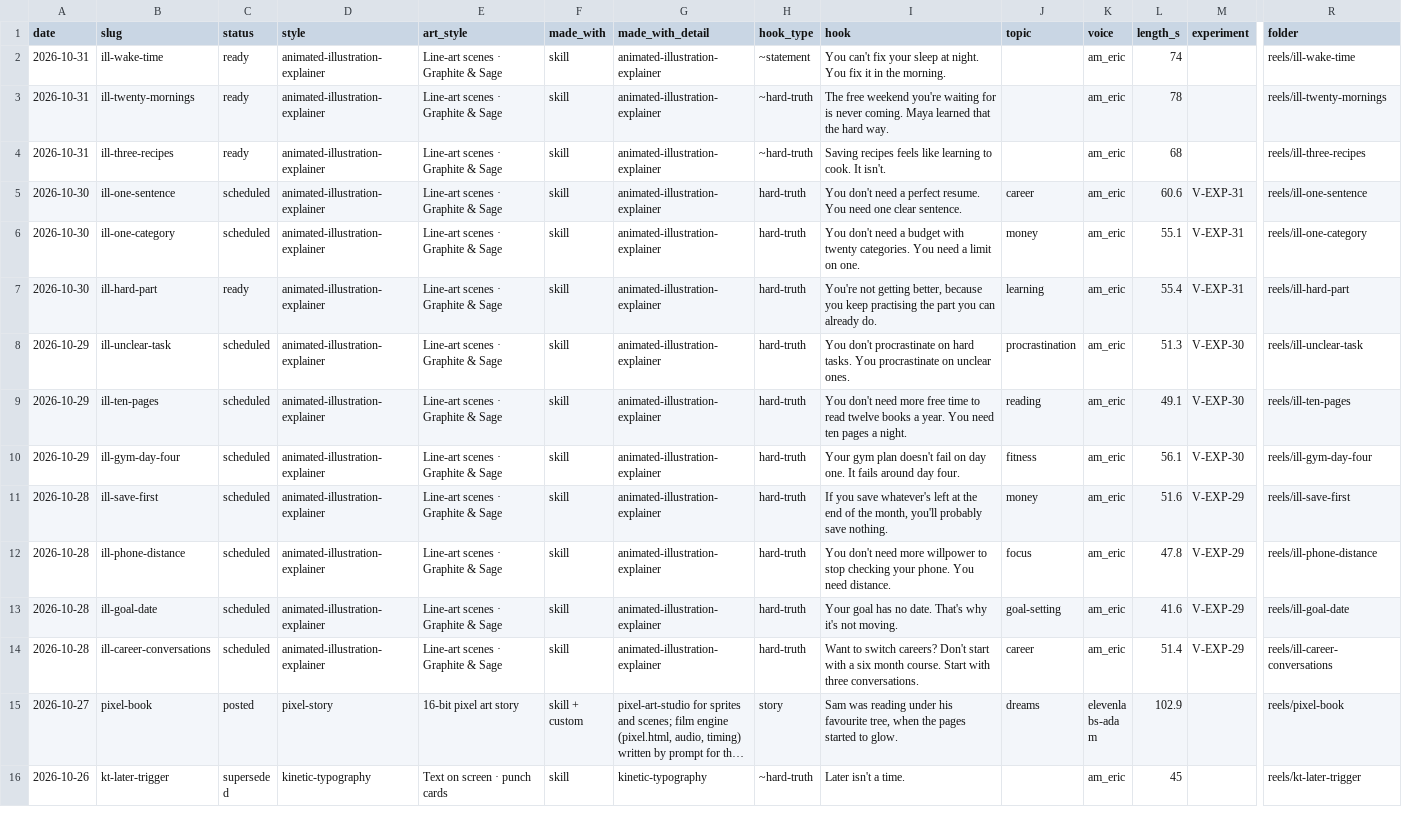
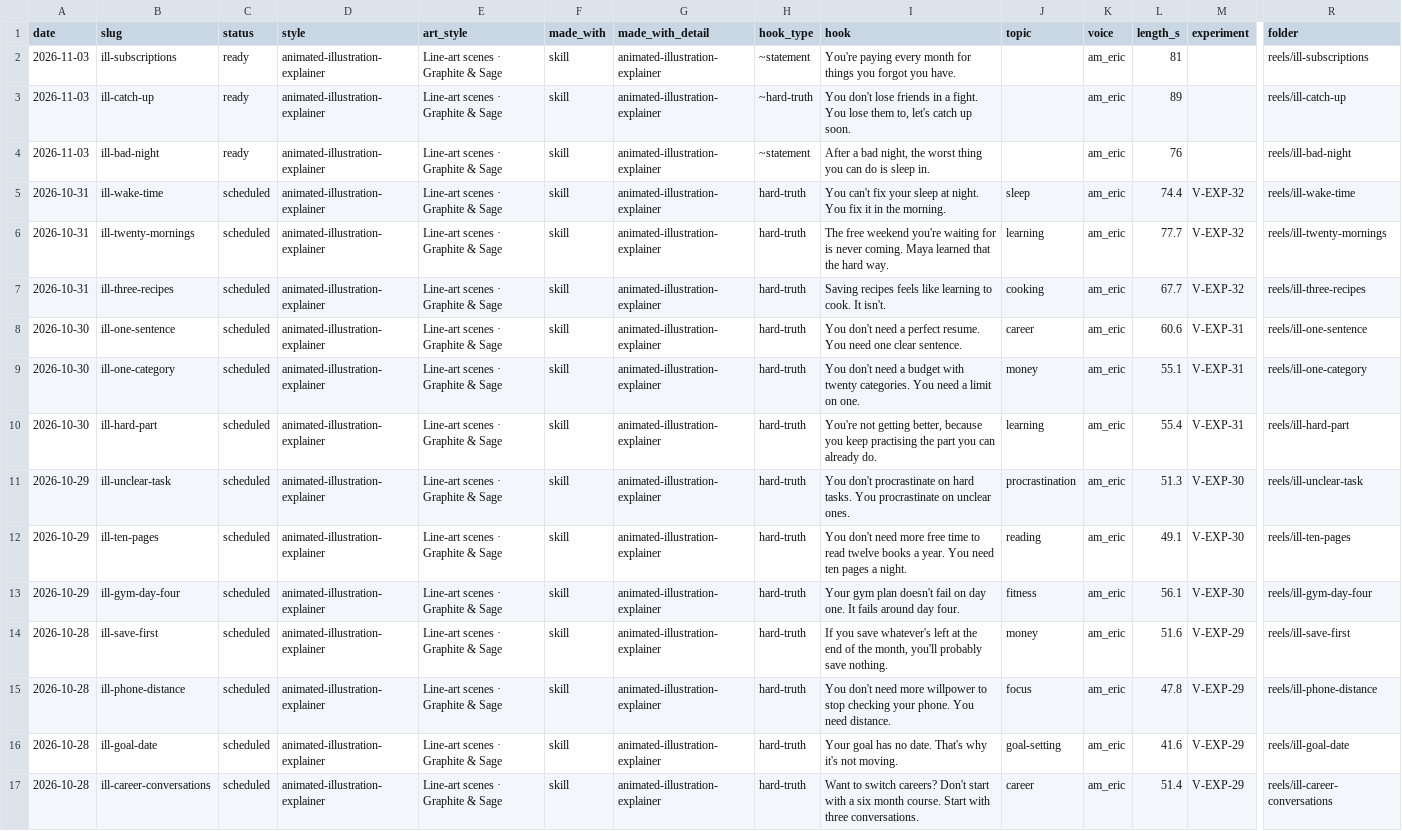
Before and after one commit to bugmagnet28/dmyor-videos, a CSV file: studio/library/reel-library.csv, drawn as a sheet; only a part is shown, gaps mark what is left out; the shorter side is filled out with more unchanged rows; long unchanged cells end in …; addresses are those after the commit; rows hold the shown columns only; the diff names each change by its address in the sheet, - before the commit and + after, or states it on an @@ line.

```diff
--- a/studio/library/reel-library.csv
+++ b/studio/library/reel-library.csv
+row 2: 2026-11-03 | ill-subscriptions | ready | animated-illustration-explainer | Line-art scenes · Graphite & Sage | skill | animated-illustration-explainer | ~statement | You're paying every month for things you forgot you have. |  | am_eric | 81 |  | reels/ill-subscriptions
+row 3: 2026-11-03 | ill-catch-up | ready | animated-illustration-explainer | Line-art scenes · Graphite & Sage | skill | animated-illustration-explainer | ~hard-truth | You don't lose friends in a fight. You lose them to, let's catch up soon. |  | am_eric | 89 |  | reels/ill-catch-up
+row 4: 2026-11-03 | ill-bad-night | ready | animated-illustration-explainer | Line-art scenes · Graphite & Sage | skill | animated-illustration-explainer | ~statement | After a bad night, the worst thing you can do is sleep in. |  | am_eric | 76 |  | reels/ill-bad-night
-C5:C7 (status): ready
+C5:C7 (status): scheduled
-H5 (hook_type): ~statement
+H5 (hook_type): hard-truth
-J5 (topic): (empty)
+J5 (topic): sleep
-L5 (length_s): 74
+L5 (length_s): 74.4
-M5:M7 (experiment): (empty)
+M5:M7 (experiment): V-EXP-32
-H6:H7 (hook_type): ~hard-truth
+H6:H7 (hook_type): hard-truth
-J6 (topic): (empty)
+J6 (topic): learning
-L6 (length_s): 78
+L6 (length_s): 77.7
-J7 (topic): (empty)
+J7 (topic): cooking
-L7 (length_s): 68
+L7 (length_s): 67.7
-C10 (status): ready
+C10 (status): scheduled
```
Also changed, not shown: 51 other files.
